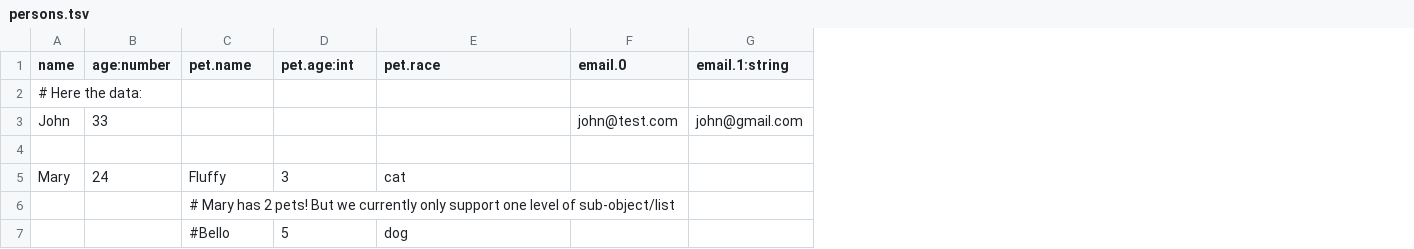
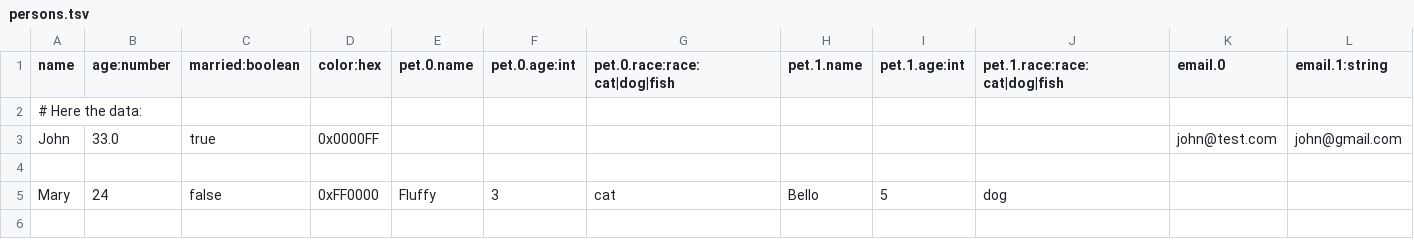
Before and after one commit to skunkiferous/jsonnet, a TSV file: persons.tsv, drawn as a sheet; removed rows and columns are numbered as before the commit, all else as after; the diff names each change by its address in the sheet, - before the commit and + after, or states it on an @@ line.

```diff
--- a/persons.tsv
+++ b/persons.tsv
+column C (married:boolean), rows 3-5: true |  | false
+column D (color:hex), rows 3-5: 0x0000FF |  | 0xFF0000
+column H (pet.1.name), row 5: Bello
+column I (pet.1.age:int), row 5: 5
+column J (pet.1.race:race:cat|dog|fish), row 5: dog
-E1: pet.name
+E1: pet.0.name
-F1: pet.age:int
+F1: pet.0.age:int
-G1: pet.race
+G1: pet.0.race:race:cat|dog|fish
-B3 (age:number): 33
+B3 (age:number): 33.0
-row 6:  |  | # Mary has 2 pets! But we currently only support one level of sub-object/list
-row 7:  |  | #Bello | 5 | dog
```
Also changed, not shown: 4 other files.
